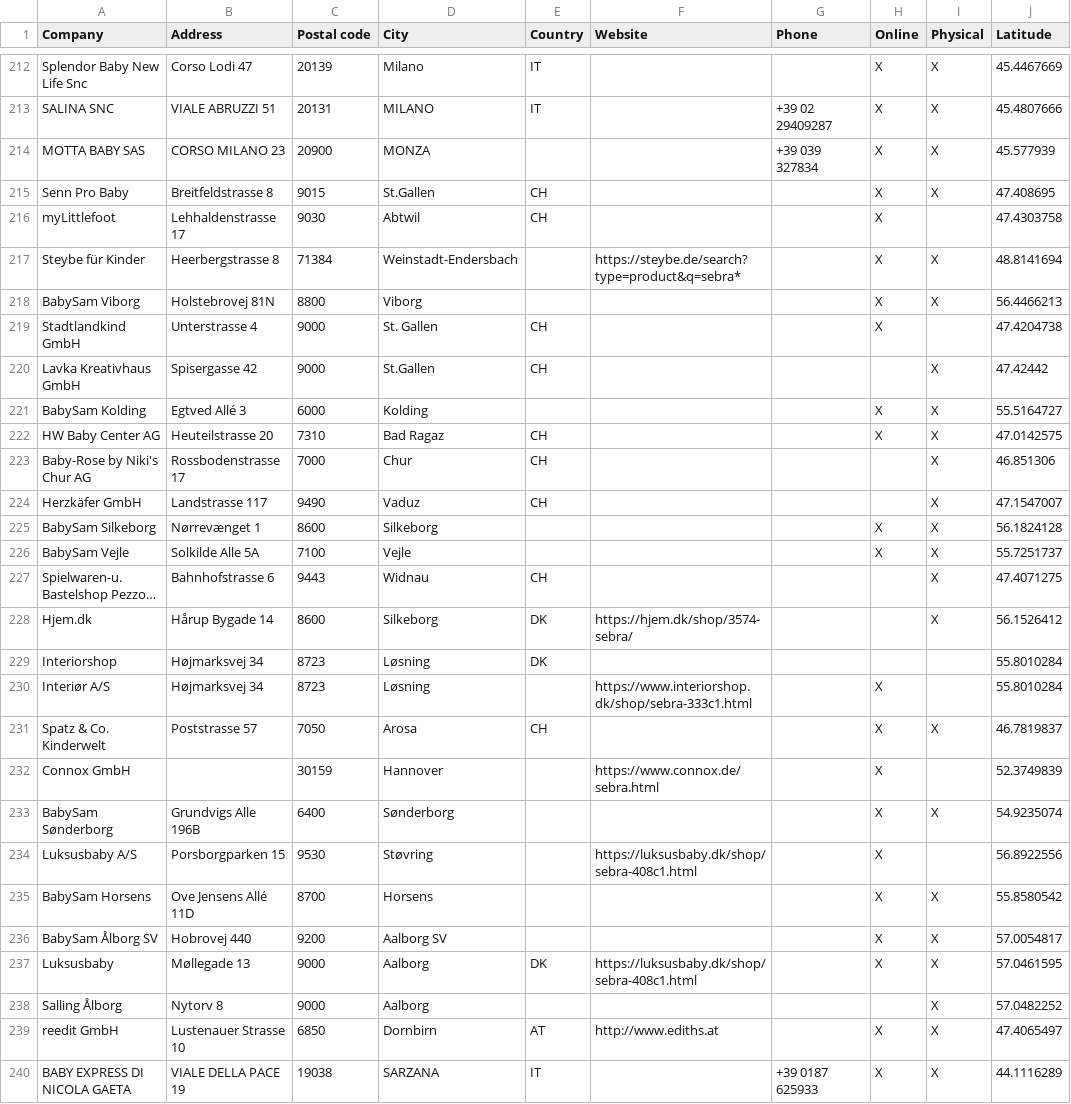
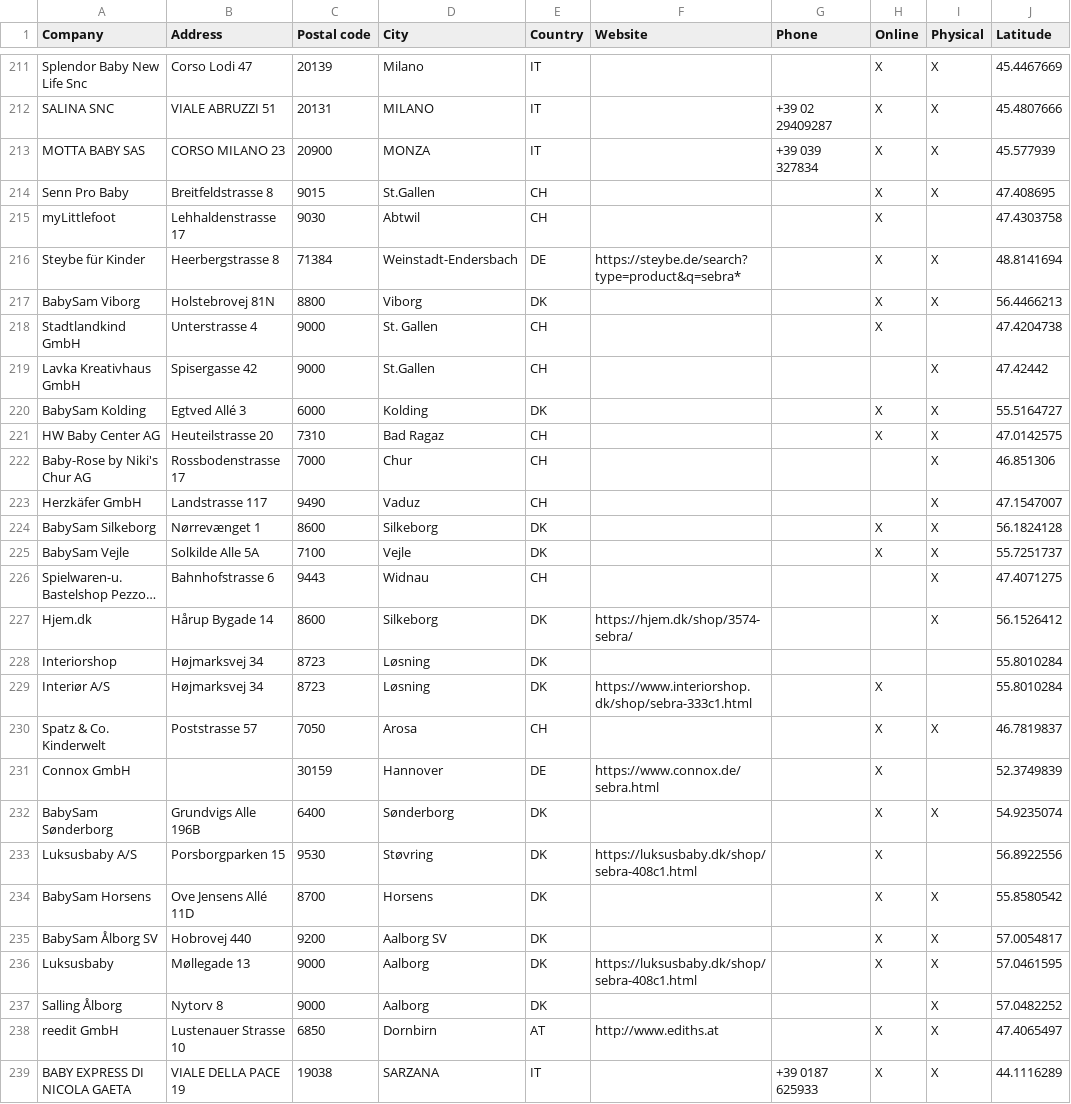
Before and after one commit to NicoBang/sebra-store-locator, a CSV file: stores.csv, drawn as a sheet; only a part is shown, gaps mark what is left out; long unchanged cells end in …; addresses are those after the commit; the diff covers the shown part only; the diff names each change by its address in the sheet, - before the commit and + after, or states it on an @@ line.

```diff
--- a/stores.csv
+++ b/stores.csv
-E213 (Country): (empty)
+E213 (Country): IT
-E216 (Country): (empty)
+E216 (Country): DE
-E217 (Country): (empty)
+E217 (Country): DK
-E220 (Country): (empty)
+E220 (Country): DK
-E224:E225 (Country): (empty)
+E224:E225 (Country): DK
-E229 (Country): (empty)
+E229 (Country): DK
-E231 (Country): (empty)
+E231 (Country): DE
-E232:E235 (Country): (empty)
+E232:E235 (Country): DK
-E237 (Country): (empty)
+E237 (Country): DK
```
Also changed, not shown: 1 removed row and 154 edited cells elsewhere in this file, 2 other files.
